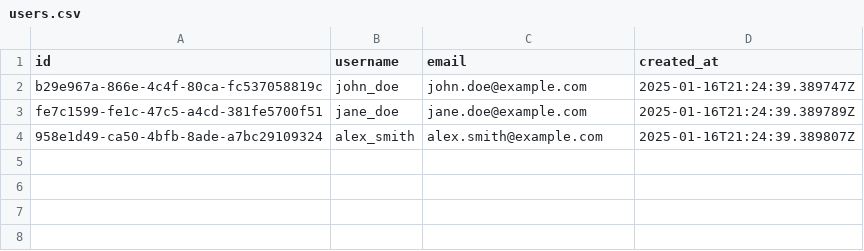
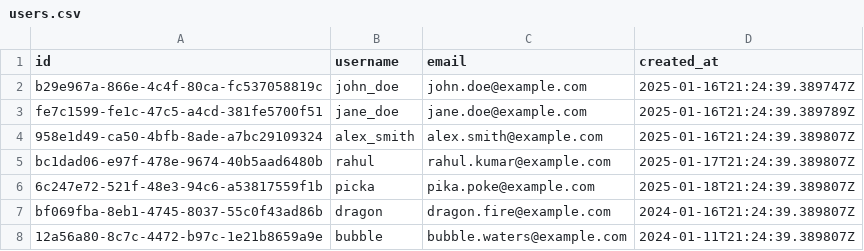
Before and after one commit to rahul-lohra/InstagramClone-KMP-CM, a CSV file: server/src/main/resources/sample_data/users.csv, drawn as a sheet; the diff names each change by its address in the sheet, - before the commit and + after, or states it on an @@ line.

```diff
--- a/server/src/main/resources/sample_data/users.csv
+++ b/server/src/main/resources/sample_data/users.csv
+row 5: bc1dad06-e97f-478e-9674-40b5aad6480b | rahul | rahul.kumar@example.com | 2025-01-17T21:24:39.389807Z
+row 6: 6c247e72-521f-48e3-94c6-a53817559f1b | picka | pika.poke@example.com | 2025-01-18T21:24:39.389807Z
+row 7: bf069fba-8eb1-4745-8037-55c0f43ad86b | dragon | dragon.fire@example.com | 2024-01-16T21:24:39.389807Z
+row 8: 12a56a80-8c7c-4472-b97c-1e21b8659a9e | bubble | bubble.waters@example.com | 2024-01-11T21:24:39.389807Z
```
Also changed, not shown: server/src/main/resources/sample_data/posts.csv, 18 other files.
